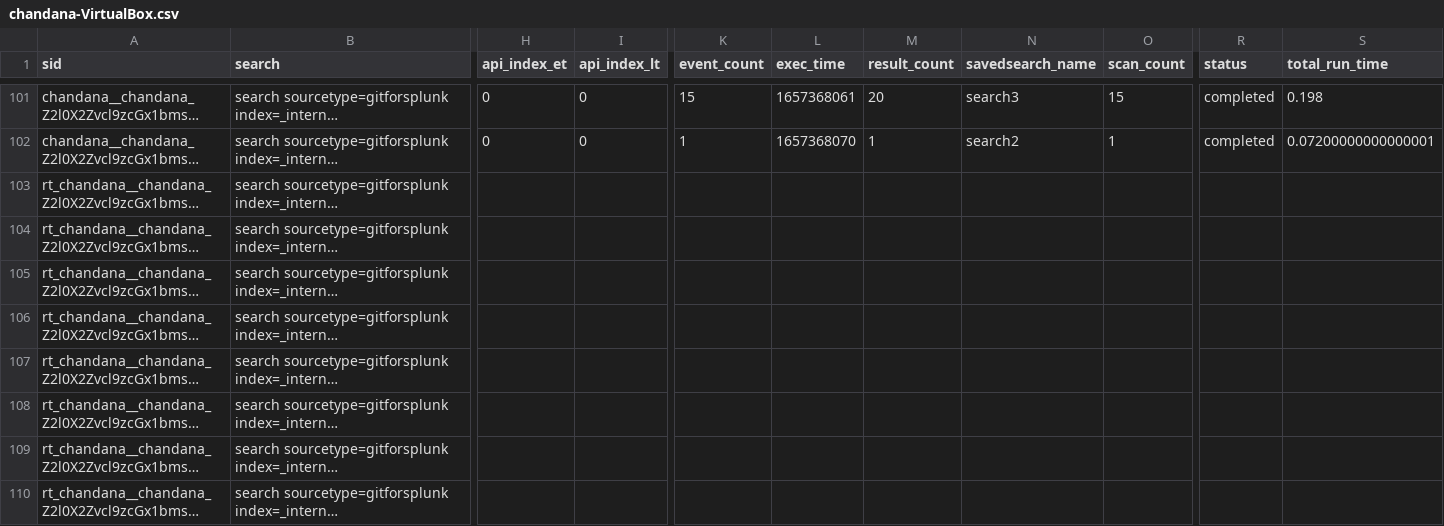
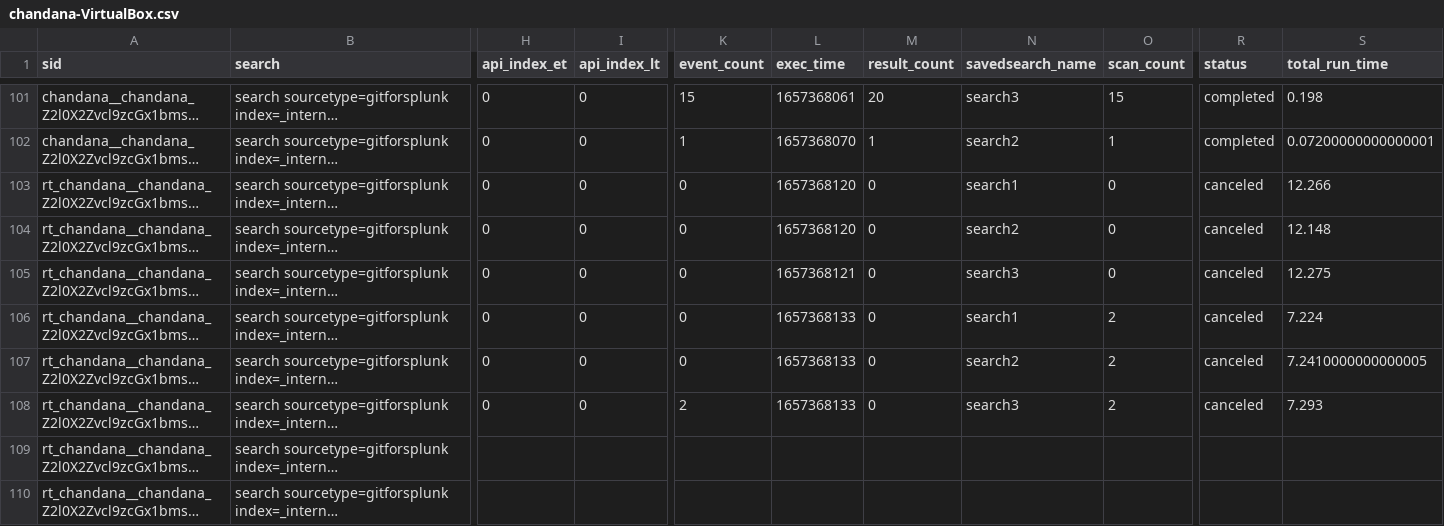
Before and after one commit to chanxxx1999/chandana, a CSV file: users/chandana/git_for_splunk/history/chandana-VirtualBox.csv, drawn as a sheet; only a part is shown, gaps mark what is left out; long unchanged cells end in …; the diff names each change by its address in the sheet, - before the commit and + after, or states it on an @@ line.

Commit message:
Auto: 215 MB,  1 file changed, 6 insertions(+), 6 deletions(-)

```diff
--- a/users/chandana/git_for_splunk/history/chandana-VirtualBox.csv
+++ b/users/chandana/git_for_splunk/history/chandana-VirtualBox.csv
-H103:H108 (api_index_et): (empty)
+H103:H108 (api_index_et): 0
-I103:I108 (api_index_lt): (empty)
+I103:I108 (api_index_lt): 0
-K103:K107 (event_count): (empty)
+K103:K107 (event_count): 0
-L103:L104 (exec_time): (empty)
+L103:L104 (exec_time): 1657368120
-M103:M108 (result_count): (empty)
+M103:M108 (result_count): 0
-N103 (savedsearch_name): (empty)
+N103 (savedsearch_name): search1
-O103:O105 (scan_count): (empty)
+O103:O105 (scan_count): 0
-R103:R108 (status): (empty)
+R103:R108 (status): canceled
-S103 (total_run_time): (empty)
+S103 (total_run_time): 12.266
-N104 (savedsearch_name): (empty)
+N104 (savedsearch_name): search2
-S104 (total_run_time): (empty)
+S104 (total_run_time): 12.148
-L105 (exec_time): (empty)
+L105 (exec_time): 1657368121
-N105 (savedsearch_name): (empty)
+N105 (savedsearch_name): search3
-S105 (total_run_time): (empty)
+S105 (total_run_time): 12.275
-L106:L108 (exec_time): (empty)
+L106:L108 (exec_time): 1657368133
-N106 (savedsearch_name): (empty)
+N106 (savedsearch_name): search1
-O106:O108 (scan_count): (empty)
+O106:O108 (scan_count): 2
-S106 (total_run_time): (empty)
+S106 (total_run_time): 7.224
-N107 (savedsearch_name): (empty)
+N107 (savedsearch_name): search2
-S107 (total_run_time): (empty)
+S107 (total_run_time): 7.2410000000000005
-K108 (event_count): (empty)
+K108 (event_count): 2
-N108 (savedsearch_name): (empty)
+N108 (savedsearch_name): search3
-S108 (total_run_time): (empty)
+S108 (total_run_time): 7.293
```
